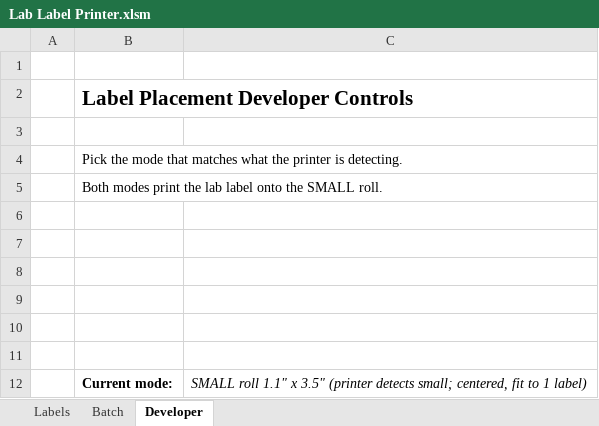
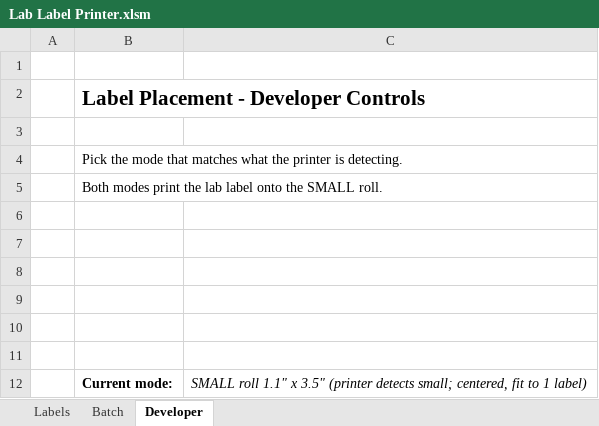
Before and after one commit to JamesSRN/lab-label-printer, an Excel workbook: Lab Label Printer.xlsm, sheet Developer, drawn as a sheet; values as stored, in another font and other column widths than the file's, no borders; charts and pictures not drawn; the diff names each change by its address in the sheet, - before the commit and + after, or states it on an @@ line.

```diff
--- a/Lab Label Printer.xlsm (sheet Developer)
+++ b/Lab Label Printer.xlsm (sheet Developer)
-B2: Label Placement Developer Controls
+B2: Label Placement - Developer Controls
```
Also changed, not shown: charts or pictures, 2 other files.
